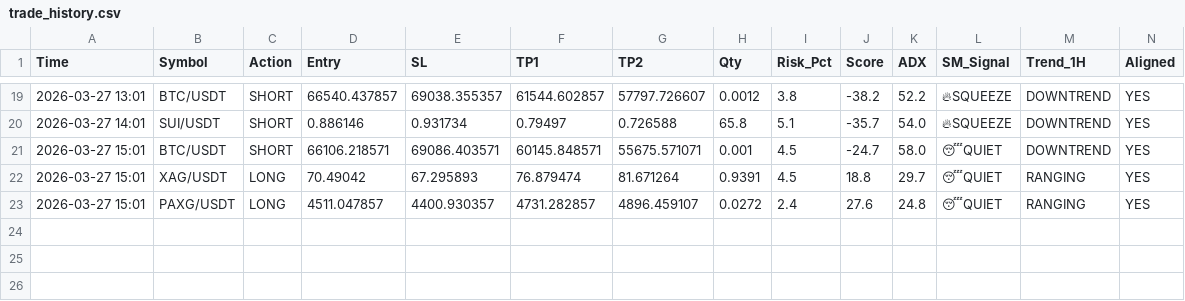
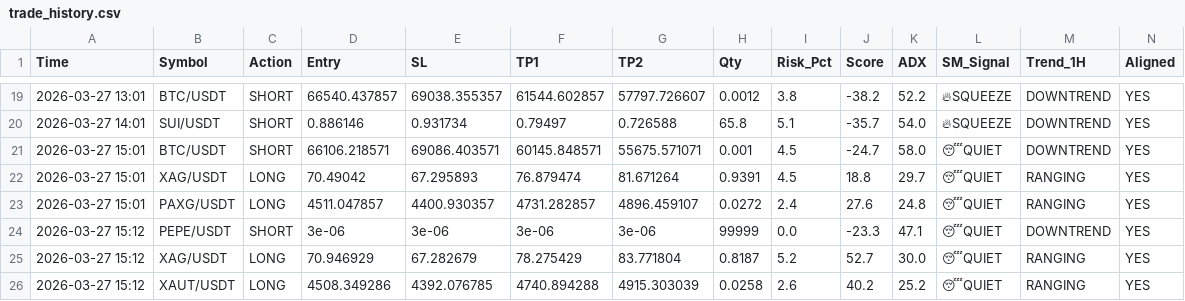
Before and after one commit to alifhawari-dotcom/crypto-ai-agent, a CSV file: trade_history.csv, drawn as a sheet; only a part is shown, gaps mark what is left out; rows hold the shown columns only; the diff names each change by its address in the sheet, - before the commit and + after, or states it on an @@ line.

Commit message:
Update trade history [skip ci]

```diff
--- a/trade_history.csv
+++ b/trade_history.csv
+row 24: 2026-03-27 15:12 | PEPE/USDT | SHORT | 3e-06 | 3e-06 | 3e-06 | 3e-06 | 99999 | 0.0 | -23.3 | 47.1 | 😴QUIET | DOWNTREND | YES
+row 25: 2026-03-27 15:12 | XAG/USDT | LONG | 70.946929 | 67.282679 | 78.275429 | 83.771804 | 0.8187 | 5.2 | 52.7 | 30.0 | 😴QUIET | RANGING | YES
+row 26: 2026-03-27 15:12 | XAUT/USDT | LONG | 4508.349286 | 4392.076785 | 4740.894288 | 4915.303039 | 0.0258 | 2.6 | 40.2 | 25.2 | 😴QUIET | RANGING | YES
```
